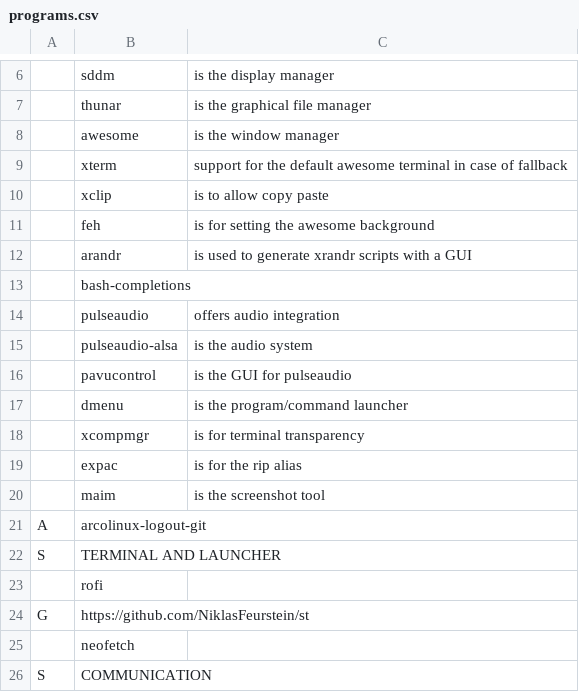
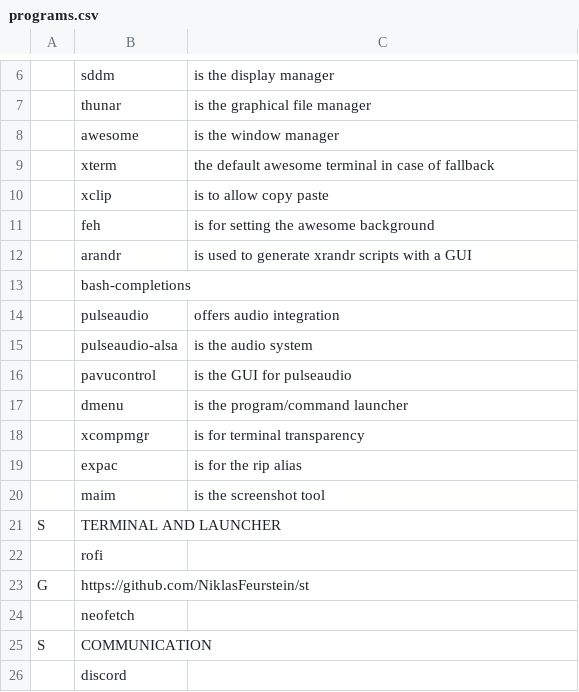
Before and after one commit to NiklasFeurstein/firex, a CSV file: programs.csv, drawn as a sheet; only a part is shown, gaps mark what is left out; the shorter side is filled out with more unchanged rows; the diff names each change by its address in the sheet, - before the commit and + after, or states it on an @@ line.

Commit message:
remove arcologout from program list

```diff
--- a/programs.csv
+++ b/programs.csv
-C9: support for the default…
+C9: the default…
-row 21: A | arcolinux-logout-git
```
